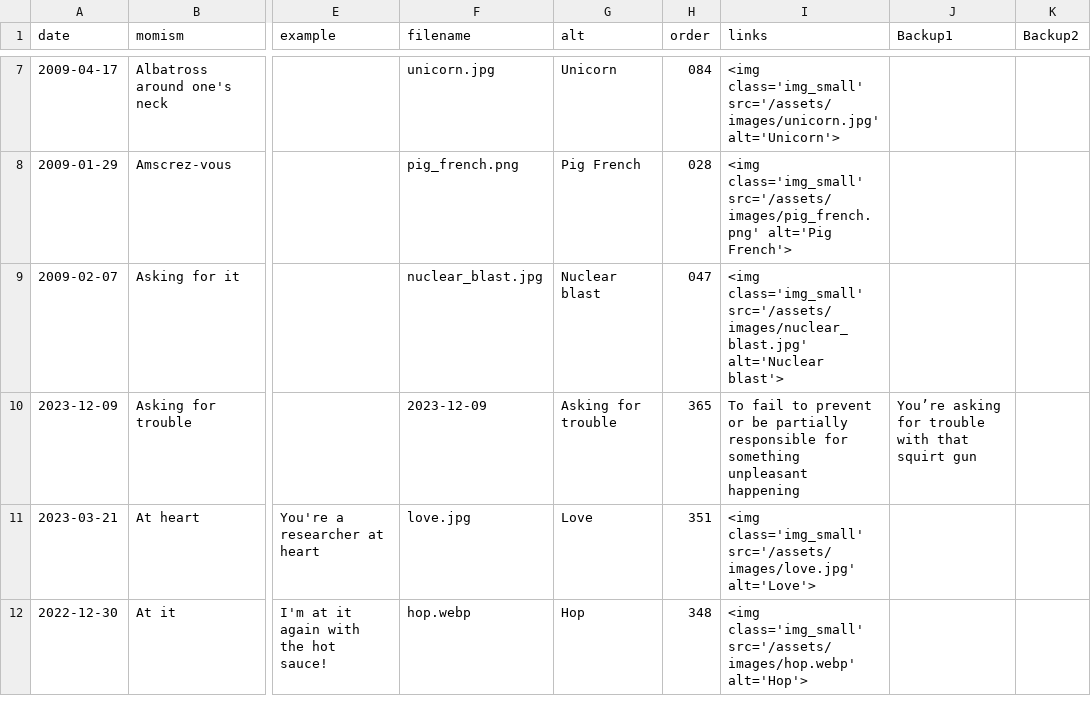
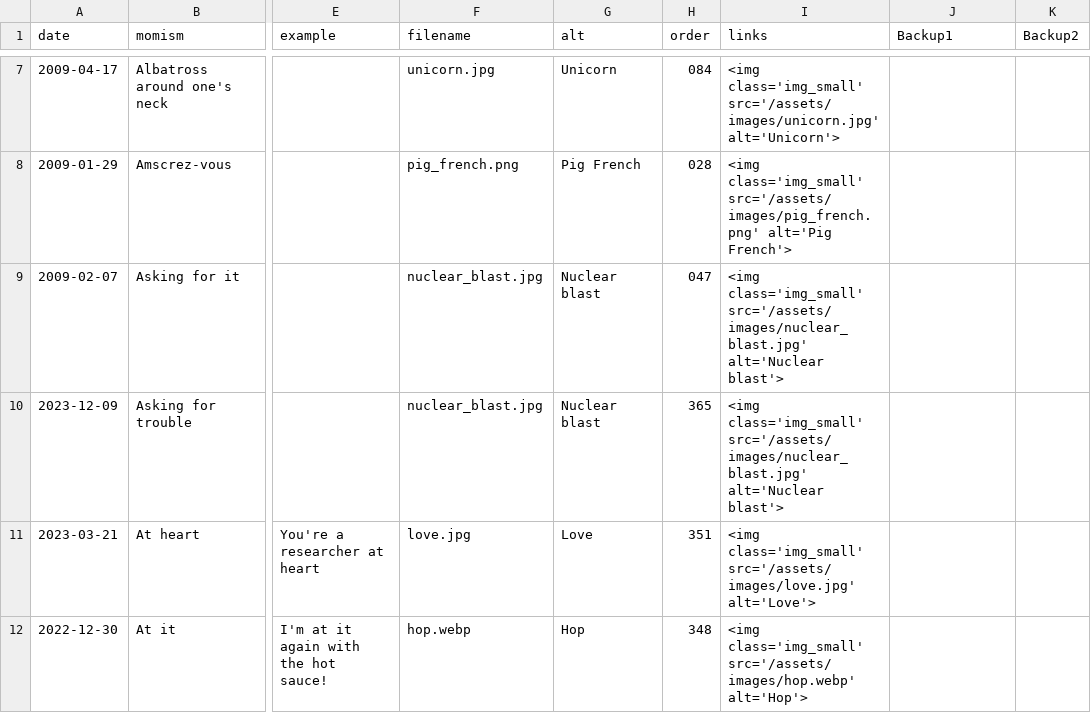
Before and after one commit to summerhays/new_momisms, a CSV file: _data/mom-csv.csv, drawn as a sheet; only a part is shown, gaps mark what is left out; the diff names each change by its address in the sheet, - before the commit and + after, or states it on an @@ line.

Commit message:
new momism

```diff
--- a/_data/mom-csv.csv
+++ b/_data/mom-csv.csv
-F10 (filename): 2023-12-09
+F10 (filename): nuclear_blast.jpg
-G10 (alt): Asking for trouble
+G10 (alt): Nuclear blast
-I10 (links): To fail to prevent or be partially responsible for something unpleasant happening
+I10 (links): <img class='img_small' src='/assets/images/nuclear_blast.jpg' alt='Nuclear blast'>
-J10 (Backup1): You’re asking for trouble with that squirt gun
+J10 (Backup1): (empty)
```
Also changed, not shown: 1 other file.
